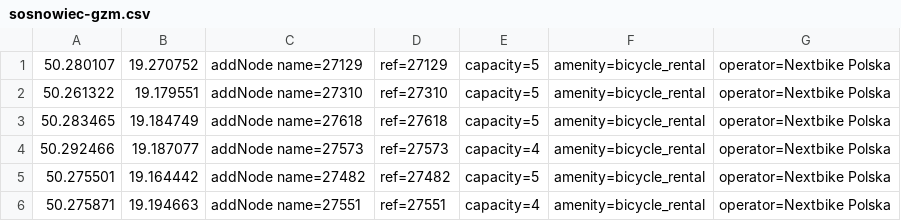
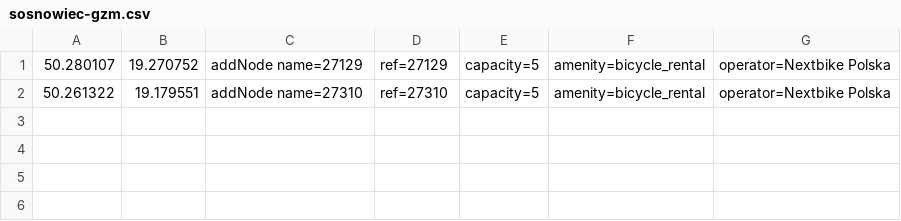
Before and after one commit to starsep/NextbikeOSM, a CSV file: sosnowiec-gzm.csv, drawn as a sheet; the diff names each change by its address in the sheet, - before the commit and + after, or states it on an @@ line.

```diff
--- a/sosnowiec-gzm.csv
+++ b/sosnowiec-gzm.csv
-row 3: 50.283465 | 19.184749 | addNode name=27618 | ref=27618 | capacity=5 | amenity=bicycle_rental | operator=Nextbike Polska
-row 4: 50.292466 | 19.187077 | addNode name=27573 | ref=27573 | capacity=4 | amenity=bicycle_rental | operator=Nextbike Polska
-row 5: 50.275501 | 19.164442 | addNode name=27482 | ref=27482 | capacity=5 | amenity=bicycle_rental | operator=Nextbike Polska
-row 6: 50.275871 | 19.194663 | addNode name=27551 | ref=27551 | capacity=4 | amenity=bicycle_rental | operator=Nextbike Polska
```
Also changed, not shown: 48 other files.
